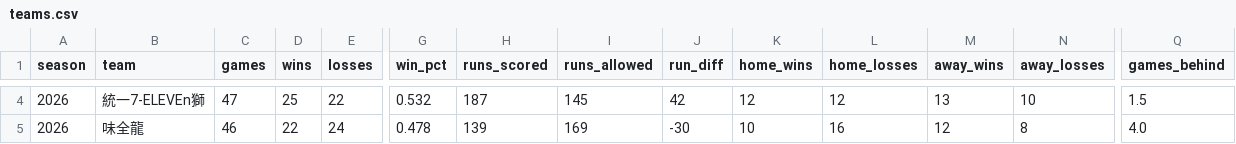
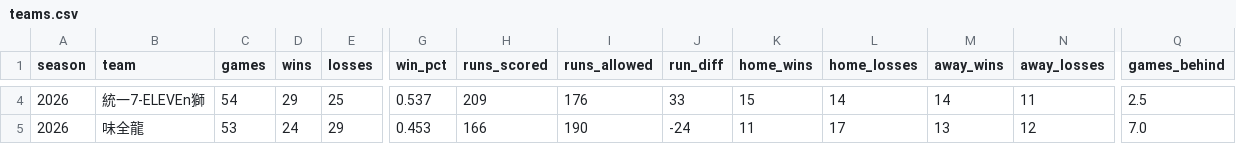
Before and after one commit to Lily09-project/CPBL-baseball, a CSV file: data/processed/teams.csv, drawn as a sheet; only a part is shown, gaps mark what is left out; the diff covers the shown part only; the diff names each change by its address in the sheet, - before the commit and + after, or states it on an @@ line.

```diff
--- a/data/processed/teams.csv
+++ b/data/processed/teams.csv
-C4 (games): 47
+C4 (games): 54
-D4 (wins): 25
+D4 (wins): 29
-E4 (losses): 22
+E4 (losses): 25
-G4 (win_pct): 0.532
+G4 (win_pct): 0.537
-H4 (runs_scored): 187
+H4 (runs_scored): 209
-I4 (runs_allowed): 145
+I4 (runs_allowed): 176
-J4 (run_diff): 42
+J4 (run_diff): 33
-K4 (home_wins): 12
+K4 (home_wins): 15
-L4 (home_losses): 12
+L4 (home_losses): 14
-M4 (away_wins): 13
+M4 (away_wins): 14
-N4 (away_losses): 10
+N4 (away_losses): 11
-Q4 (games_behind): 1.5
+Q4 (games_behind): 2.5
-C5 (games): 46
+C5 (games): 53
-D5 (wins): 22
+D5 (wins): 24
-E5 (losses): 24
+E5 (losses): 29
-G5 (win_pct): 0.478
+G5 (win_pct): 0.453
-H5 (runs_scored): 139
+H5 (runs_scored): 166
-I5 (runs_allowed): 169
+I5 (runs_allowed): 190
-J5 (run_diff): -30
+J5 (run_diff): -24
-K5 (home_wins): 10
+K5 (home_wins): 11
-L5 (home_losses): 16
+L5 (home_losses): 17
-M5 (away_wins): 12
+M5 (away_wins): 13
-N5 (away_losses): 8
+N5 (away_losses): 12
-Q5 (games_behind): 4.0
+Q5 (games_behind): 7.0
```
Also changed, not shown: 67 edited cells elsewhere in this file, data/processed/batters_scored.csv, data/processed/pitchers_scored.csv, 7 other files.
